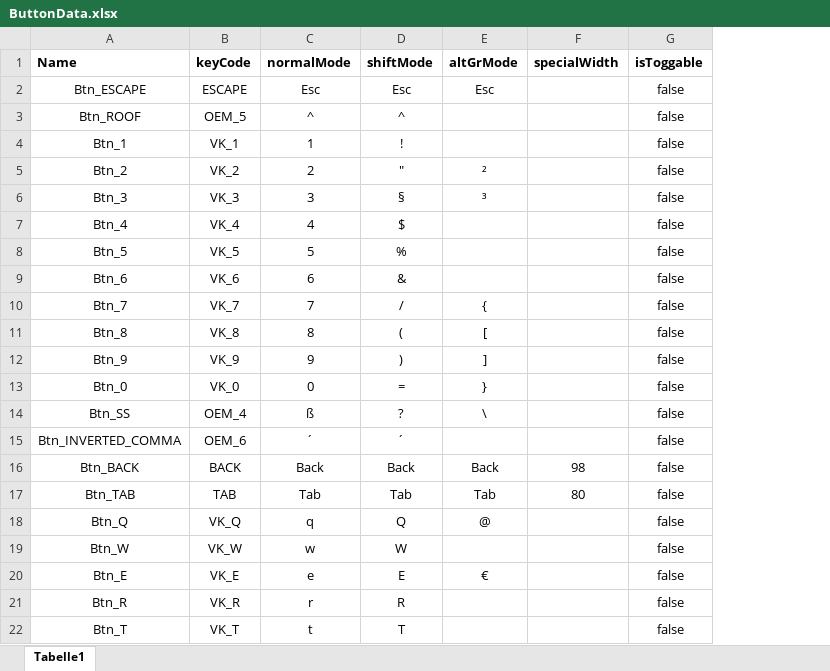
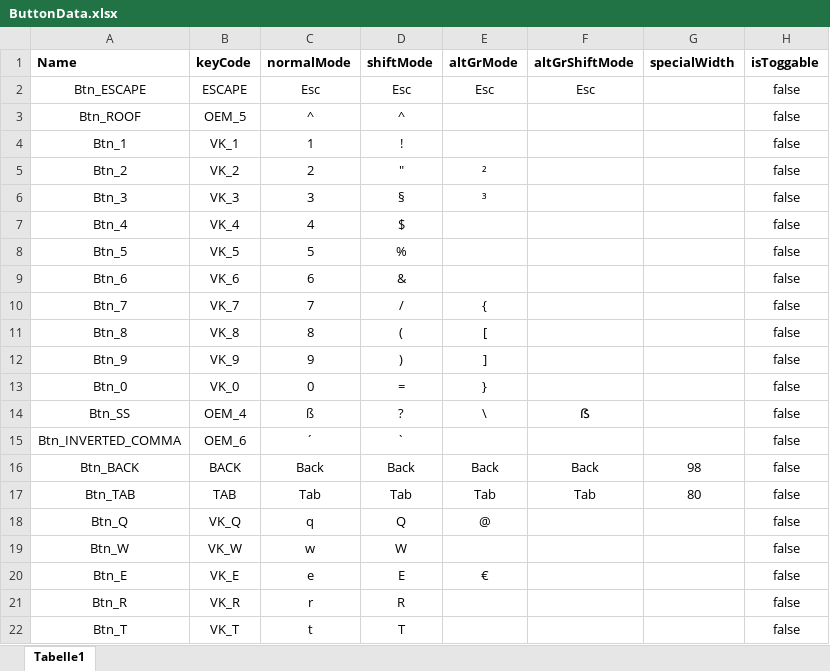
Before and after one commit to CodingFactoryT/On-Screen-Keyboard, an Excel workbook: Resources/ButtonData.xlsx, sheet Tabelle1, drawn as a sheet; only a part is shown; values as stored, in another font and other column widths than the file's, no borders; the diff names each change by its address in the sheet, - before the commit and + after, or states it on an @@ line.

Commit message:
Finalized the project by adding new features
Things added:
-Toggable control buttons
-new Color for toggable buttons
-after a Key is pressed and SHIFT was activated, the mode changes to normal Mode again
-added Label to signalize the user that the window can be moved
-added exit button

```diff
--- a/Resources/ButtonData.xlsx (sheet Tabelle1)
+++ b/Resources/ButtonData.xlsx (sheet Tabelle1)
+column F (altGrShiftMode), rows 2-17: Esc |  |  |  |  |  |  |  |  |  |  |  | ẞ |  | Back | Tab
-D15 (shiftMode): ´
+D15 (shiftMode): `
```
Also changed, not shown: 13 other files.
